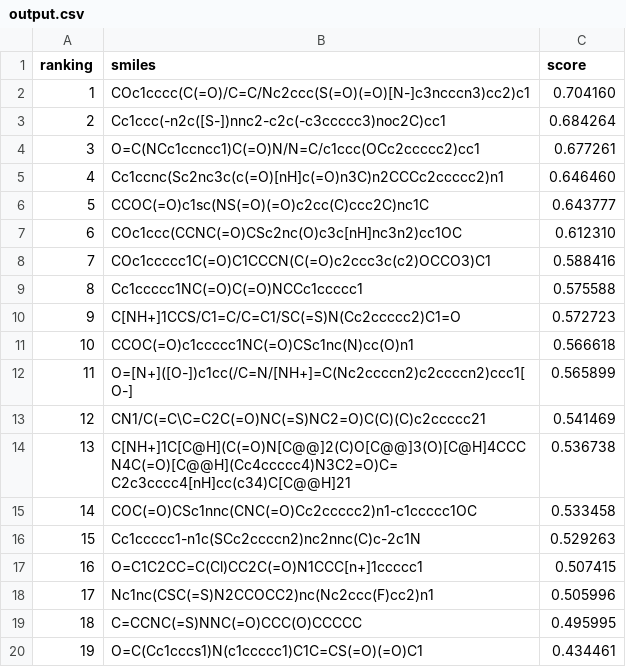
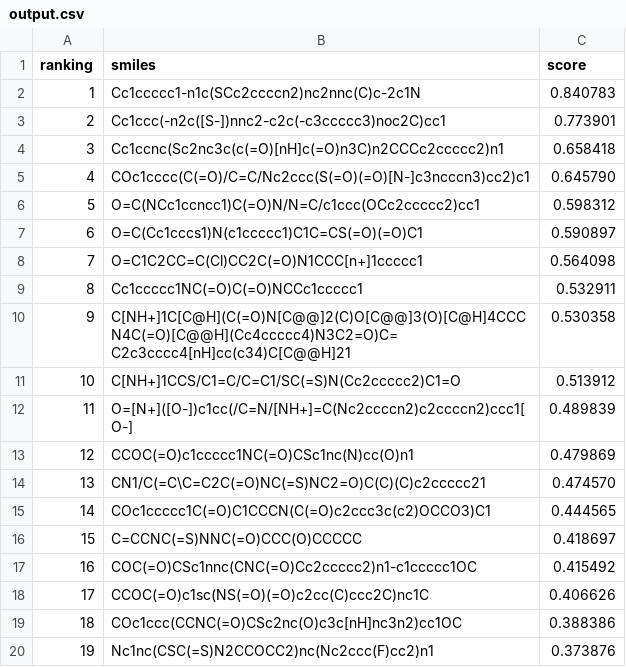
Before and after one commit to satchellhong/ACActive, a CSV file: result/output.csv, drawn as a sheet.

Commit message:
change architecture

```diff
--- a/result/output.csv
+++ b/result/output.csv
@@ -1,20 +1,20 @@
 ranking,smiles,score
-1,COc1cccc(C(=O)/C=C/Nc2ccc(S(=O)(=O)[N-]c3ncccn3)cc2)c1,0.704160
-2,Cc1ccc(-n2c([S-])nnc2-c2c(-c3ccccc3)noc2C)cc1,0.684264
-3,O=C(NCc1ccncc1)C(=O)N/N=C/c1ccc(OCc2ccccc2)cc1,0.677261
-4,Cc1ccnc(Sc2nc3c(c(=O)[nH]c(=O)n3C)n2CCCc2ccccc2)n1,0.646460
-5,CCOC(=O)c1sc(NS(=O)(=O)c2cc(C)ccc2C)nc1C,0.643777
-6,COc1ccc(CCNC(=O)CSc2nc(O)c3c[nH]nc3n2)cc1OC,0.612310
-7,COc1ccccc1C(=O)C1CCCN(C(=O)c2ccc3c(c2)OCCO3)C1,0.588416
-8,Cc1ccccc1NC(=O)C(=O)NCCc1ccccc1,0.575588
-9,C[NH+]1CCS/C1=C/C=C1/SC(=S)N(Cc2ccccc2)C1=O,0.572723
-10,CCOC(=O)c1ccccc1NC(=O)CSc1nc(N)cc(O)n1,0.566618
-11,O=[N+]([O-])c1cc(/C=N/[NH+]=C(Nc2ccccn2)c2ccccn2)ccc1[O-],0.565899
-12,CN1/C(=C\C=C2C(=O)NC(=S)NC2=O)C(C)(C)c2ccccc21,0.541469
-13,C[NH+]1C[C@H](C(=O)N[C@@]2(C)O[C@@]3(O)[C@H]4CCCN4C(=O)[C@@H](Cc4ccccc4)N3C2=O)C=C2c3cccc4[nH]cc(c34)C[C@@H]21,0.536738
-14,COC(=O)CSc1nnc(CNC(=O)Cc2ccccc2)n1-c1ccccc1OC,0.533458
-15,Cc1ccccc1-n1c(SCc2ccccn2)nc2nnc(C)c-2c1N,0.529263
-16,O=C1C2CC=C(Cl)CC2C(=O)N1CCC[n+]1ccccc1,0.507415
-17,Nc1nc(CSC(=S)N2CCOCC2)nc(Nc2ccc(F)cc2)n1,0.505996
-18,C=CCNC(=S)NNC(=O)CCC(O)CCCCC,0.495995
-19,O=C(Cc1cccs1)N(c1ccccc1)C1C=CS(=O)(=O)C1,0.434461
+1,Cc1ccccc1-n1c(SCc2ccccn2)nc2nnc(C)c-2c1N,0.840783
+2,Cc1ccc(-n2c([S-])nnc2-c2c(-c3ccccc3)noc2C)cc1,0.773901
+3,Cc1ccnc(Sc2nc3c(c(=O)[nH]c(=O)n3C)n2CCCc2ccccc2)n1,0.658418
+4,COc1cccc(C(=O)/C=C/Nc2ccc(S(=O)(=O)[N-]c3ncccn3)cc2)c1,0.645790
+5,O=C(NCc1ccncc1)C(=O)N/N=C/c1ccc(OCc2ccccc2)cc1,0.598312
+6,O=C(Cc1cccs1)N(c1ccccc1)C1C=CS(=O)(=O)C1,0.590897
+7,O=C1C2CC=C(Cl)CC2C(=O)N1CCC[n+]1ccccc1,0.564098
+8,Cc1ccccc1NC(=O)C(=O)NCCc1ccccc1,0.532911
+9,C[NH+]1C[C@H](C(=O)N[C@@]2(C)O[C@@]3(O)[C@H]4CCCN4C(=O)[C@@H](Cc4ccccc4)N3C2=O)C=C2c3cccc4[nH]cc(c34)C[C@@H]21,0.530358
+10,C[NH+]1CCS/C1=C/C=C1/SC(=S)N(Cc2ccccc2)C1=O,0.513912
+11,O=[N+]([O-])c1cc(/C=N/[NH+]=C(Nc2ccccn2)c2ccccn2)ccc1[O-],0.489839
+12,CCOC(=O)c1ccccc1NC(=O)CSc1nc(N)cc(O)n1,0.479869
+13,CN1/C(=C\C=C2C(=O)NC(=S)NC2=O)C(C)(C)c2ccccc21,0.474570
+14,COc1ccccc1C(=O)C1CCCN(C(=O)c2ccc3c(c2)OCCO3)C1,0.444565
+15,C=CCNC(=S)NNC(=O)CCC(O)CCCCC,0.418697
+16,COC(=O)CSc1nnc(CNC(=O)Cc2ccccc2)n1-c1ccccc1OC,0.415492
+17,CCOC(=O)c1sc(NS(=O)(=O)c2cc(C)ccc2C)nc1C,0.406626
+18,COc1ccc(CCNC(=O)CSc2nc(O)c3c[nH]nc3n2)cc1OC,0.388386
+19,Nc1nc(CSC(=S)N2CCOCC2)nc(Nc2ccc(F)cc2)n1,0.373876
```
